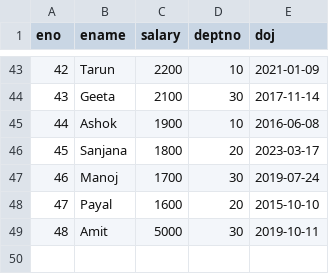
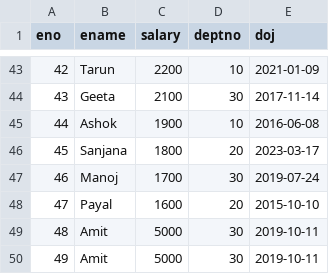
Before and after one commit to amit5553/ETL_automation_project, a CSV file: ETL_Automation_Project/emp.csv, drawn as a sheet; only a part is shown, gaps mark what is left out.

Commit message:
commit emp.csv

```diff
--- a/ETL_Automation_Project/emp.csv
+++ b/ETL_Automation_Project/emp.csv
@@ -49 +49,2 @@ eno,ename,salary,deptno,doj
 48,Amit,5000,30,2019-10-11
+49,Amit,5000,30,2019-10-11
```
